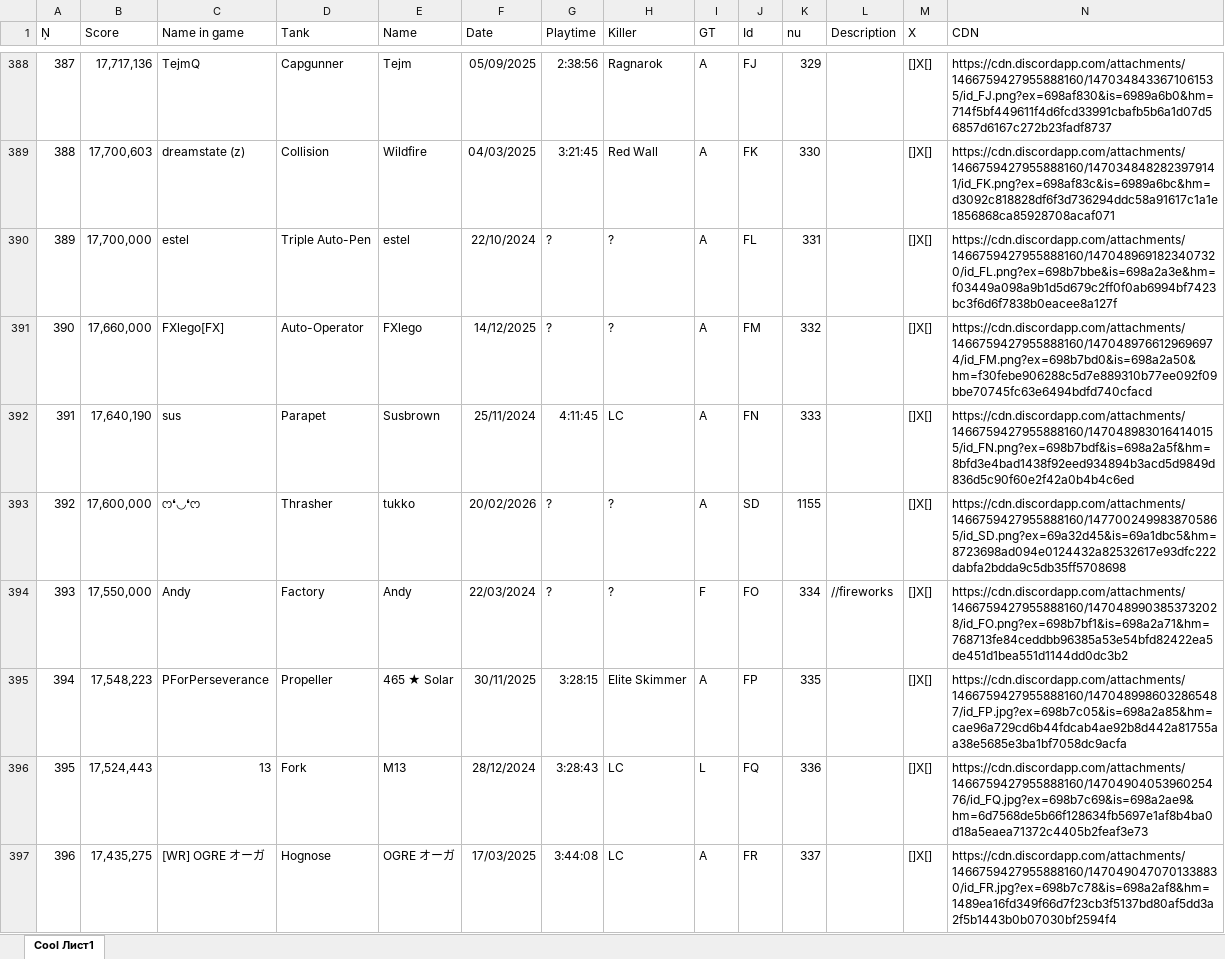
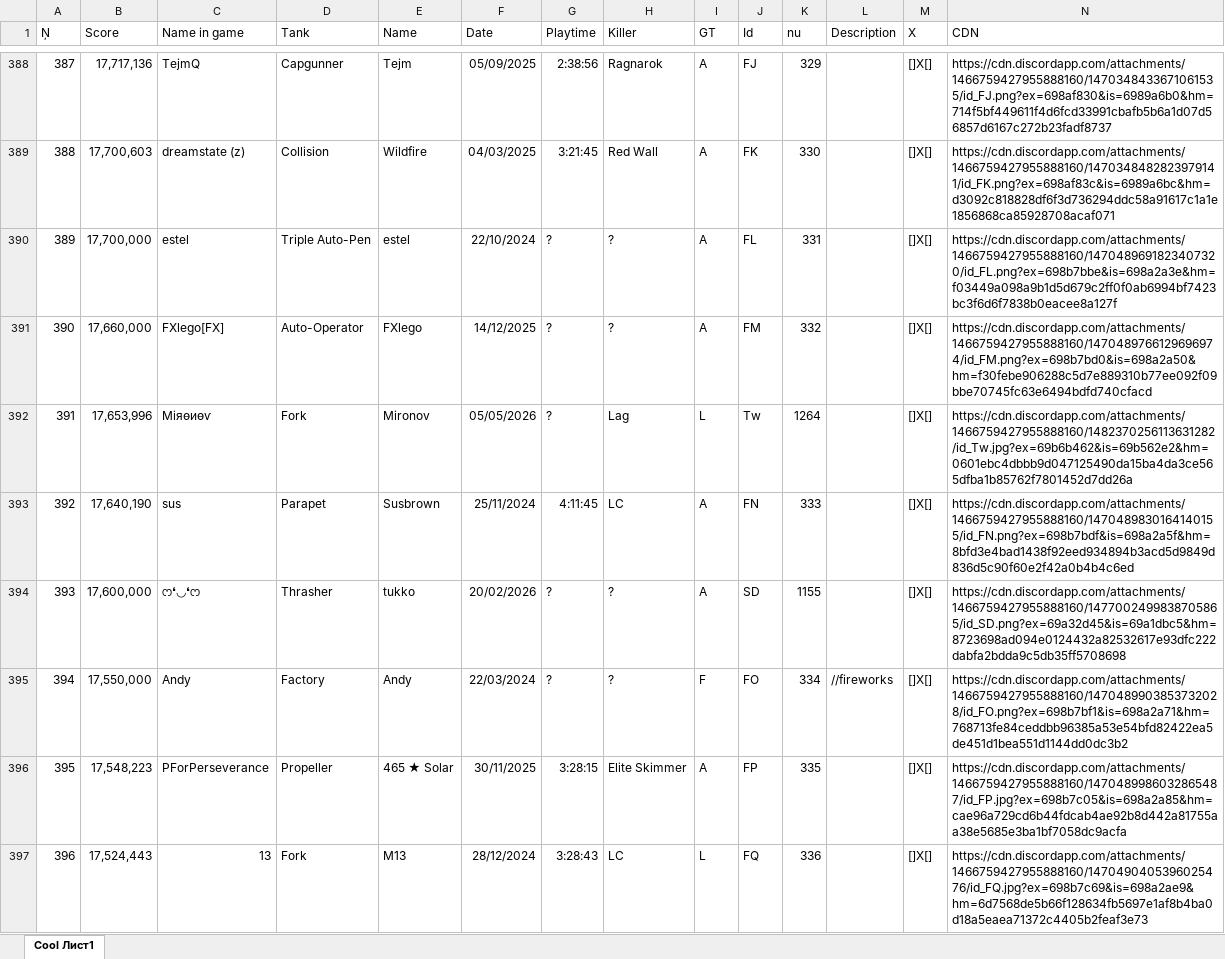
Before and after one commit to Tejmq/OlympusBot, an Excel workbook: data/Olympus.xlsx, sheet Cool Лист1, drawn as a sheet; only a part is shown, gaps mark what is left out; the shorter side is filled out with more unchanged rows; values as stored, in another font and other column widths than the file's, no borders; addresses are those after the commit; the diff covers the shown part only; the diff names each change by its address in the sheet, - before the commit and + after, or states it on an @@ line.

Commit message:
Add files via upload

```diff
--- a/data/Olympus.xlsx (sheet Cool Лист1)
+++ b/data/Olympus.xlsx (sheet Cool Лист1)
+row 392: 391 | 17,653,996 | Міяѳиѳѵ | Fork | Mironov | 05/05/2026 | ? | Lag | L | Tw | 1264 |  | []X[] | https://cdn.discordapp.com/attachments/1466759427955888160/1482370256113631282/id_Tw.jpg?ex=69b6b462&is=69b562e2&hm=0601ebc4dbbb9d047125490da15ba4da3ce565dfba1b85762f7801452d7dd26a
@@ column A (Ņ) renumbered from row 393 down @@
```
Also changed, not shown: 7 added rows elsewhere in this sheet.
